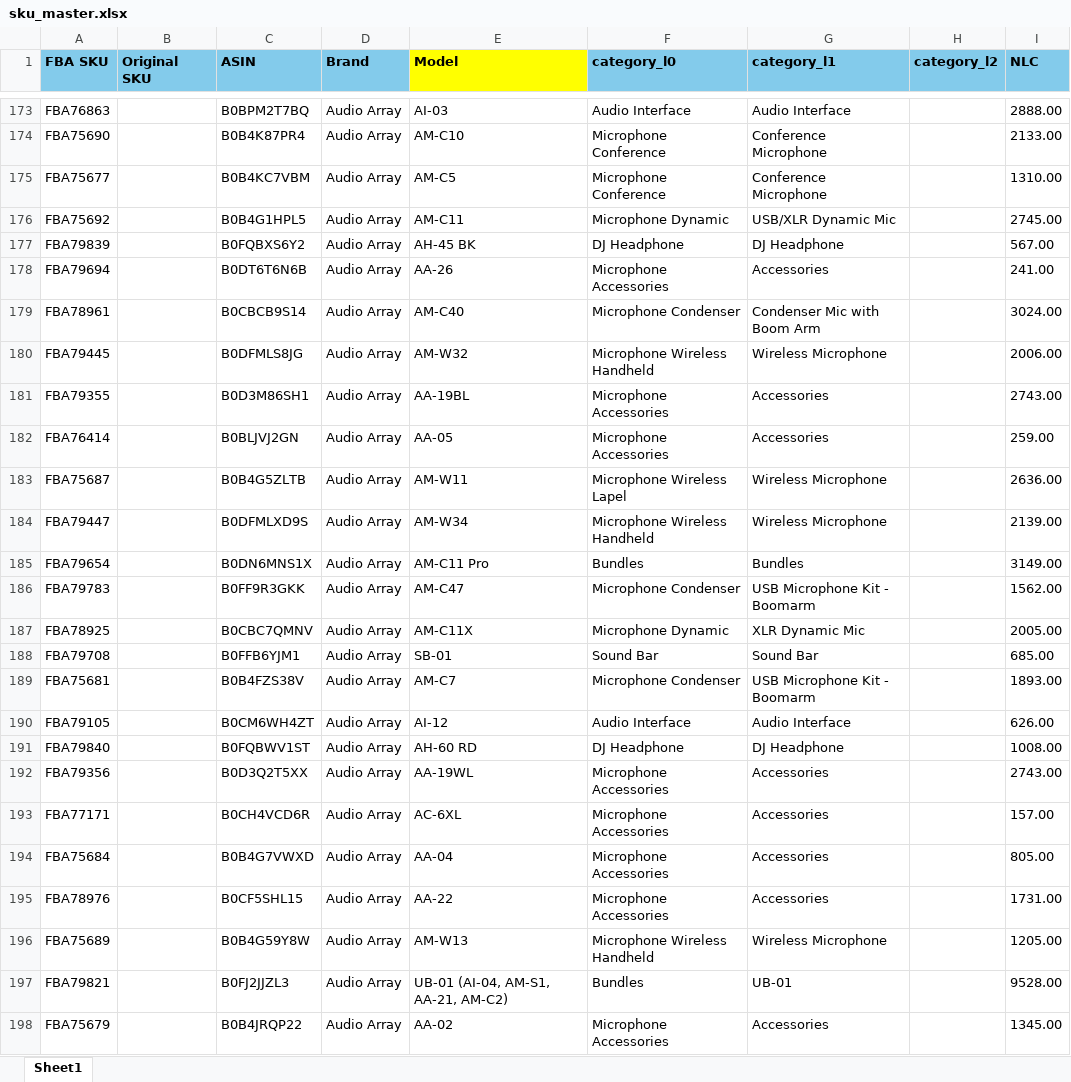
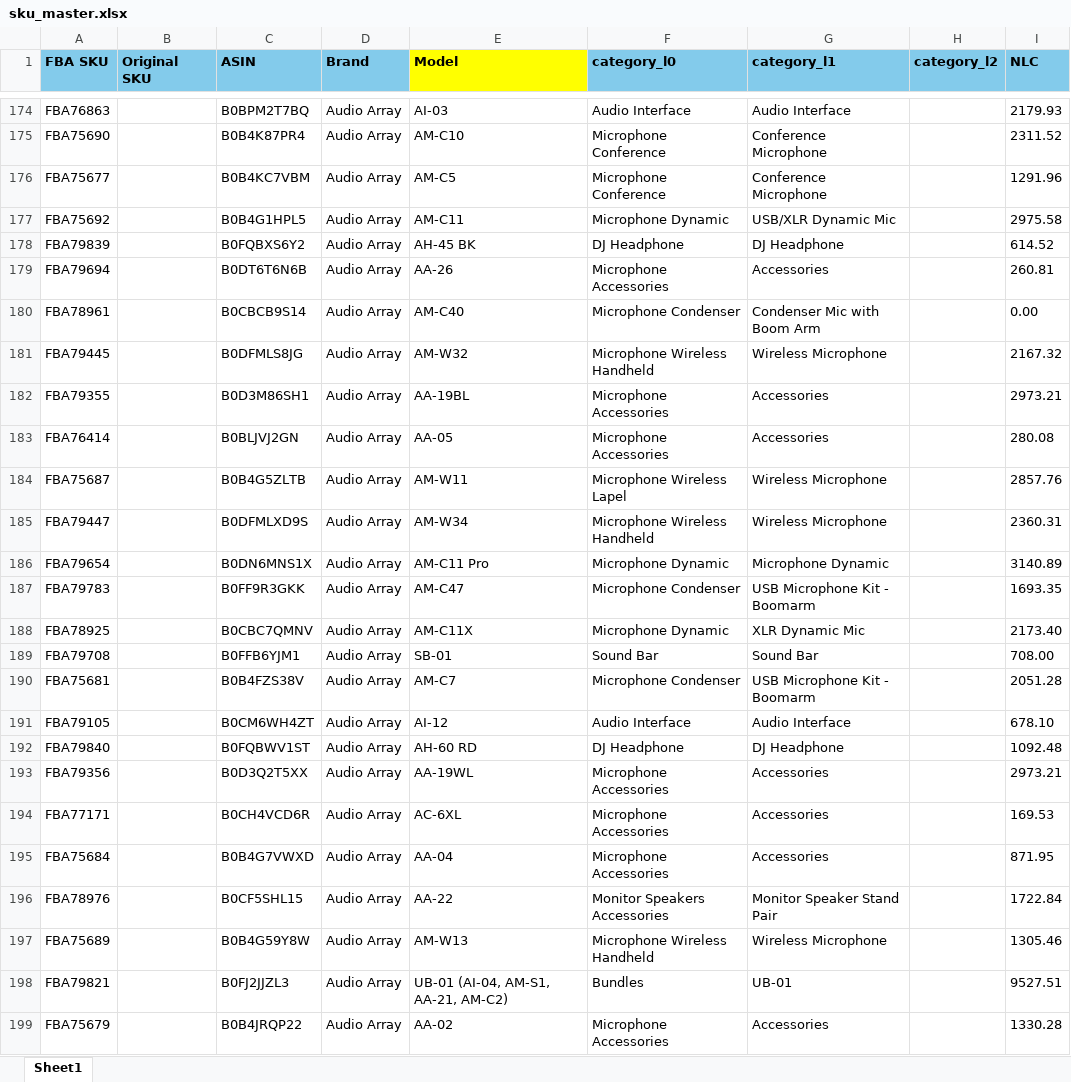
Before and after one commit to nitesh-lang/Buybox_report, an Excel workbook: data/sku_master.xlsx, sheet Sheet1, drawn as a sheet; only a part is shown, gaps mark what is left out; values as stored, in another font and other column widths than the file's, no borders; conditional formats not drawn; addresses are those after the commit; the diff covers the shown part only; the diff names each change by its address in the sheet, - before the commit and + after, or states it on an @@ line.

```diff
--- a/data/sku_master.xlsx (sheet Sheet1)
+++ b/data/sku_master.xlsx (sheet Sheet1)
-I174 (NLC): 2888.00
+I174 (NLC): 2179.93
-I175 (NLC): 2133.00
+I175 (NLC): 2311.52
-I176 (NLC): 1310.00
+I176 (NLC): 1291.96
-I177 (NLC): 2745.00
+I177 (NLC): 2975.58
-I178 (NLC): 567.00
+I178 (NLC): 614.52
-I179 (NLC): 241.00
+I179 (NLC): 260.81
-I180 (NLC): 3024.00
+I180 (NLC): 0.00
-I181 (NLC): 2006.00
+I181 (NLC): 2167.32
-I182 (NLC): 2743.00
+I182 (NLC): 2973.21
-I183 (NLC): 259.00
+I183 (NLC): 280.08
-I184 (NLC): 2636.00
+I184 (NLC): 2857.76
-I185 (NLC): 2139.00
+I185 (NLC): 2360.31
-F186 (category_l0): Bundles
+F186 (category_l0): Microphone Dynamic
-G186 (category_l1): Bundles
+G186 (category_l1): Microphone Dynamic
-I186 (NLC): 3149.00
+I186 (NLC): 3140.89
-I187 (NLC): 1562.00
+I187 (NLC): 1693.35
-I188 (NLC): 2005.00
+I188 (NLC): 2173.40
-I189 (NLC): 685.00
+I189 (NLC): 708.00
-I190 (NLC): 1893.00
+I190 (NLC): 2051.28
-I191 (NLC): 626.00
+I191 (NLC): 678.10
-I192 (NLC): 1008.00
+I192 (NLC): 1092.48
-I193 (NLC): 2743.00
+I193 (NLC): 2973.21
-I194 (NLC): 157.00
+I194 (NLC): 169.53
-I195 (NLC): 805.00
+I195 (NLC): 871.95
-F196 (category_l0): Microphone Accessories
+F196 (category_l0): Monitor Speakers Accessories
-G196 (category_l1): Accessories
+G196 (category_l1): Monitor Speaker Stand Pair
-I196 (NLC): 1731.00
+I196 (NLC): 1722.84
-I197 (NLC): 1205.00
+I197 (NLC): 1305.46
-I198 (NLC): 9528.00
+I198 (NLC): 9527.51
-I199 (NLC): 1345.00
+I199 (NLC): 1330.28
```
Also changed, not shown: 74 added rows and 245 edited cells elsewhere in this sheet, 6 other files.
